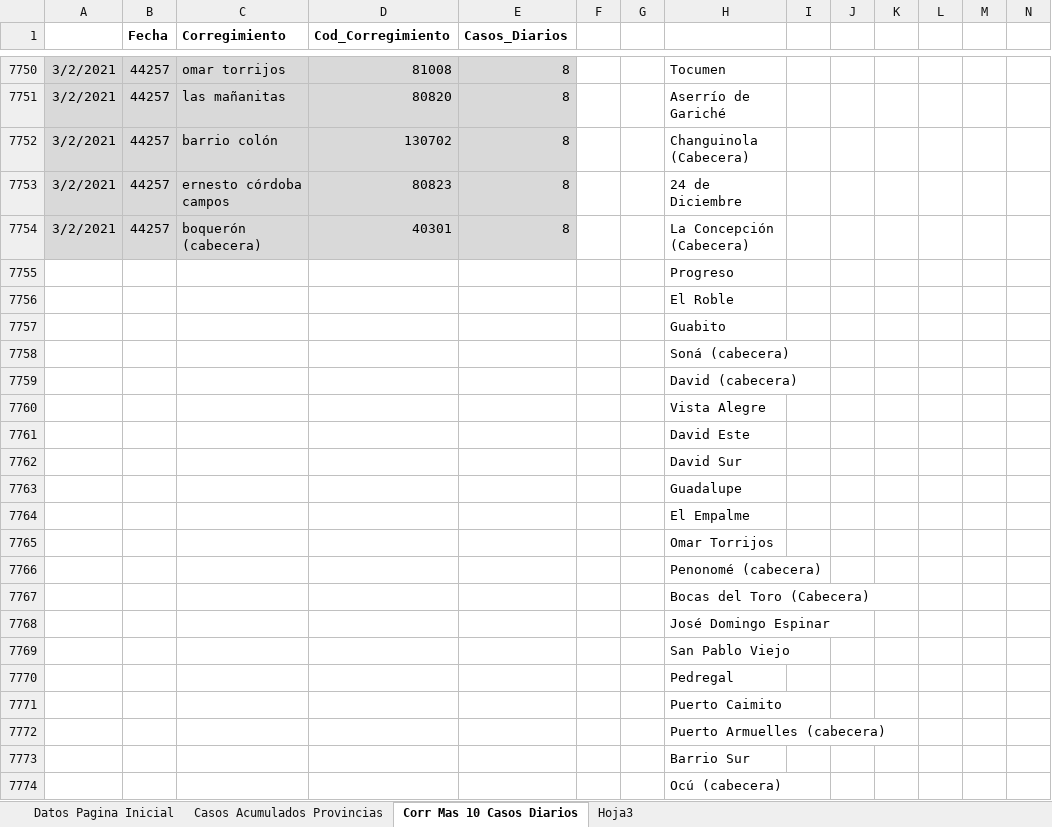
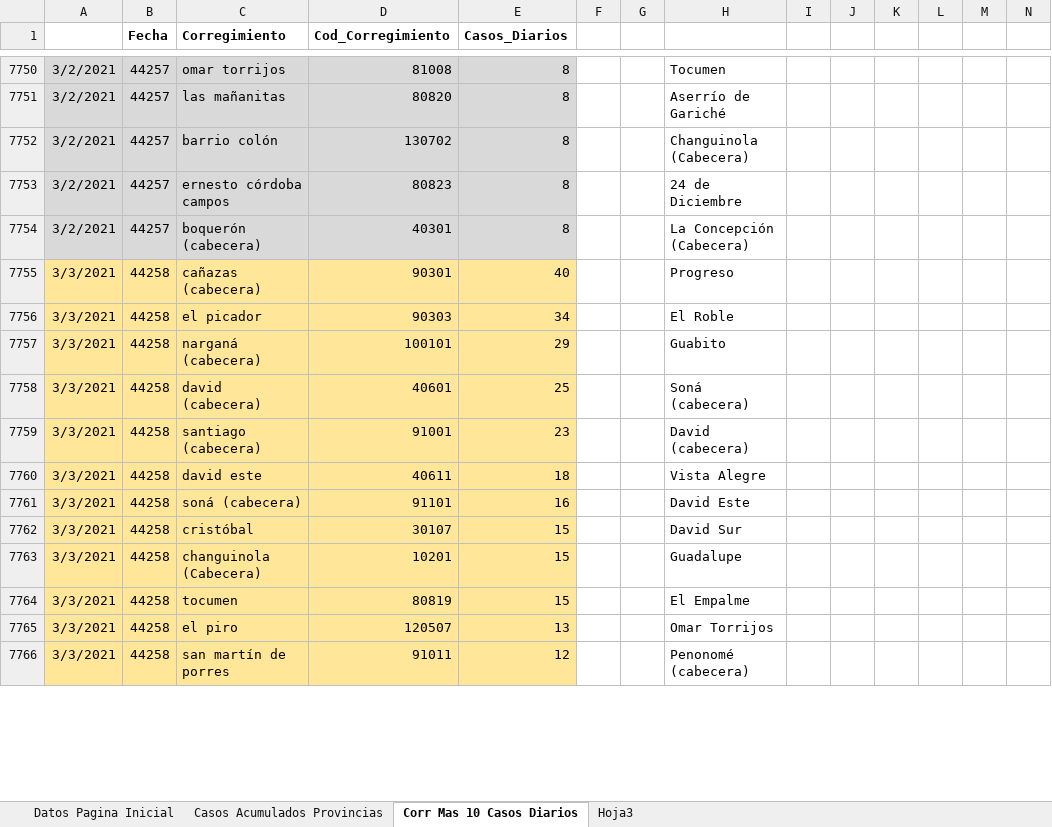
Before and after one commit to Sud-Austral/Datos_Panama, an Excel workbook: datacovidpa/Pagina_Inicio_PN.xlsx, sheet Corr Mas 10 Casos Diarios, drawn as a sheet; only a part is shown, gaps mark what is left out; values as stored, in another font and other column widths than the file's, no borders; table styles not drawn; removed rows and columns are numbered as before the commit, all else as after; the diff covers the shown part only; the diff names each change by its address in the sheet, - before the commit and + after, or states it on an @@ line.

```diff
--- a/datacovidpa/Pagina_Inicio_PN.xlsx (sheet Corr Mas 10 Casos Diarios)
+++ b/datacovidpa/Pagina_Inicio_PN.xlsx (sheet Corr Mas 10 Casos Diarios)
-row 7755:  |  |  |  |  |  |  | Progreso
-row 7756:  |  |  |  |  |  |  | El Roble
-row 7757:  |  |  |  |  |  |  | Guabito
-row 7758:  |  |  |  |  |  |  | Soná (cabecera)
-row 7759:  |  |  |  |  |  |  | David (cabecera)
-row 7760:  |  |  |  |  |  |  | Vista Alegre
-row 7761:  |  |  |  |  |  |  | David Este
-row 7762:  |  |  |  |  |  |  | David Sur
-row 7763:  |  |  |  |  |  |  | Guadalupe
-row 7764:  |  |  |  |  |  |  | El Empalme
-row 7765:  |  |  |  |  |  |  | Omar Torrijos
-row 7766:  |  |  |  |  |  |  | Penonomé (cabecera)
-row 7767:  |  |  |  |  |  |  | Bocas del Toro (Cabecera)
-row 7768:  |  |  |  |  |  |  | José Domingo Espinar
-row 7769:  |  |  |  |  |  |  | San Pablo Viejo
-row 7770:  |  |  |  |  |  |  | Pedregal
-row 7771:  |  |  |  |  |  |  | Puerto Caimito
-row 7772:  |  |  |  |  |  |  | Puerto Armuelles (cabecera)
-row 7773:  |  |  |  |  |  |  | Barrio Sur
-row 7774:  |  |  |  |  |  |  | Ocú (cabecera)
+row 7755: 3/3/2021 | 44258 | cañazas (cabecera) | 90301 | 40 |  |  | Progreso
+row 7756: 3/3/2021 | 44258 | el picador | 90303 | 34 |  |  | El Roble
+row 7757: 3/3/2021 | 44258 | narganá (cabecera) | 100101 | 29 |  |  | Guabito
+row 7758: 3/3/2021 | 44258 | david (cabecera) | 40601 | 25 |  |  | Soná (cabecera)
+row 7759: 3/3/2021 | 44258 | santiago (cabecera) | 91001 | 23 |  |  | David (cabecera)
+row 7760: 3/3/2021 | 44258 | david este | 40611 | 18 |  |  | Vista Alegre
+row 7761: 3/3/2021 | 44258 | soná (cabecera) | 91101 | 16 |  |  | David Este
+row 7762: 3/3/2021 | 44258 | cristóbal | 30107 | 15 |  |  | David Sur
+row 7763: 3/3/2021 | 44258 | changuinola (Cabecera) | 10201 | 15 |  |  | Guadalupe
+row 7764: 3/3/2021 | 44258 | tocumen | 80819 | 15 |  |  | El Empalme
+row 7765: 3/3/2021 | 44258 | el piro | 120507 | 13 |  |  | Omar Torrijos
+row 7766: 3/3/2021 | 44258 | san martín de porres | 91011 | 12 |  |  | Penonomé (cabecera)
```
Also changed, not shown: 8 added rows elsewhere in this sheet, 2 other files.
